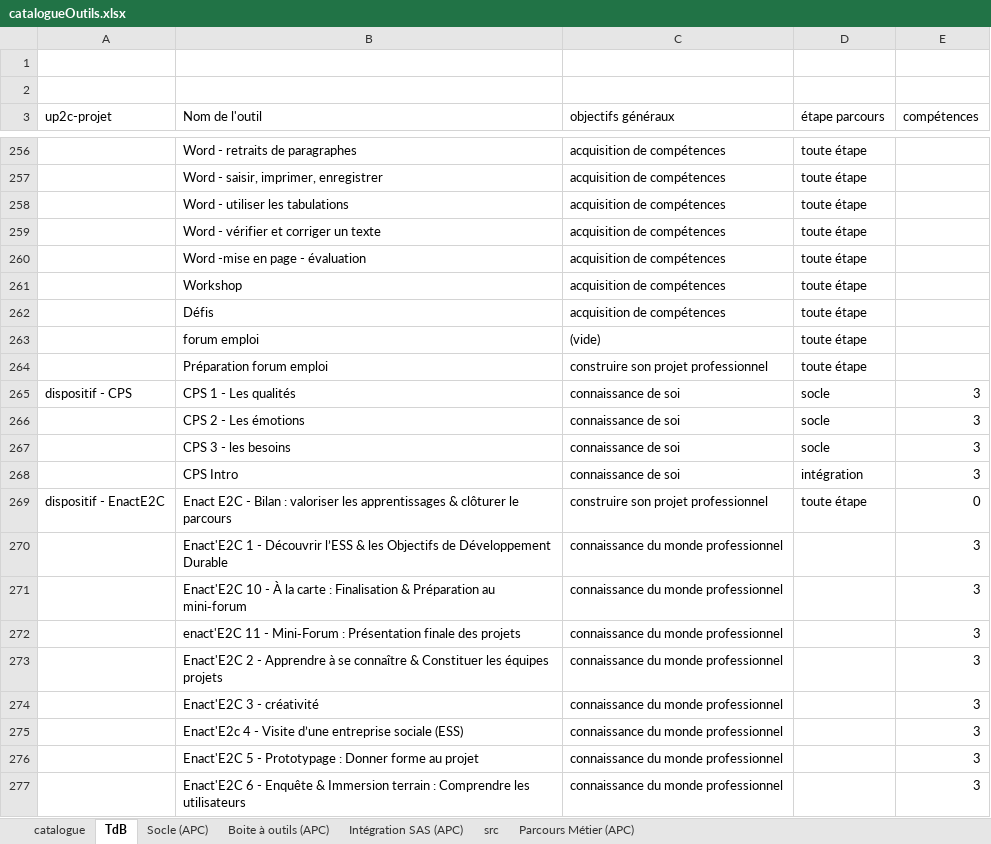
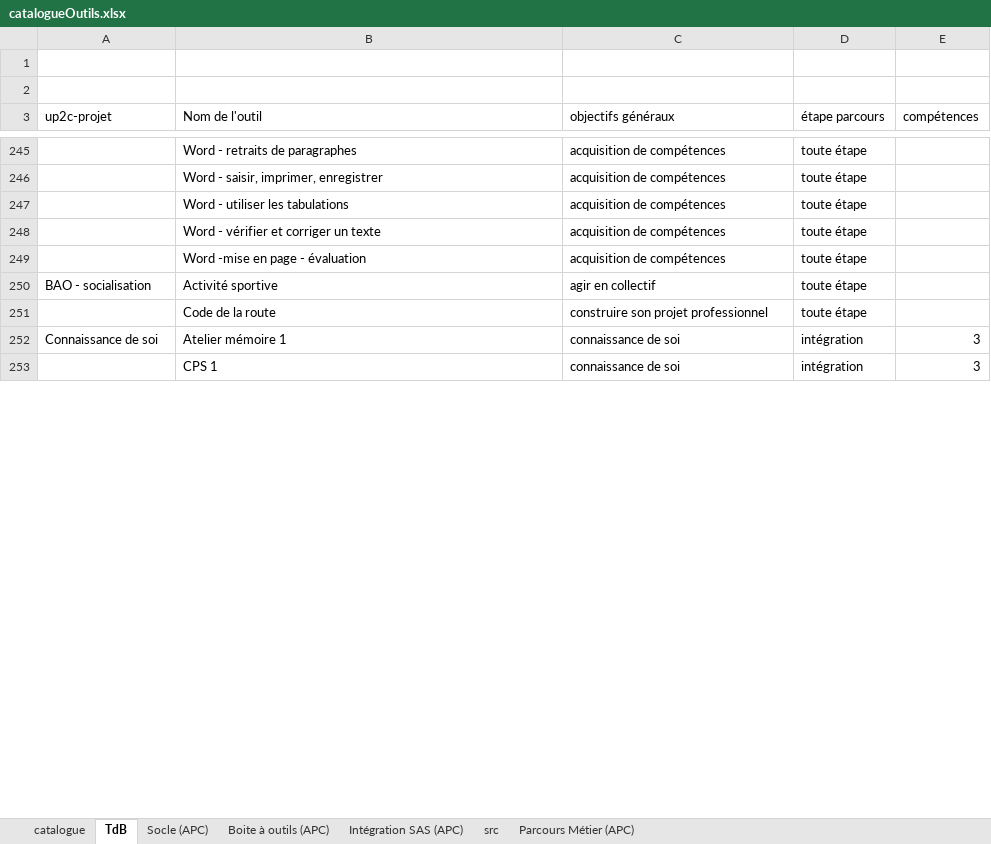
Before and after one commit to Deuteronome/tool_list, an Excel workbook: src/catalogueOutils.xlsx, sheet TdB, drawn as a sheet; only a part is shown, gaps mark what is left out; values as stored, in another font and other column widths than the file's, no borders; removed rows and columns are numbered as before the commit, all else as after; the diff covers the shown part only; the diff names each change by its address in the sheet, - before the commit and + after, or states it on an @@ line.

Commit message:
Ajustement des tableau / keycode pour id unique + les besoins + les thèmes + autonomie + lien jeunes + description

```diff
--- a/src/catalogueOutils.xlsx (sheet TdB)
+++ b/src/catalogueOutils.xlsx (sheet TdB)
@@ row 261 moved to row 335: Workshop @@
-row 262:  | Défis | acquisition de compétences | toute étape
-row 263:  | forum emploi | (vide) | toute étape
+row 250: BAO - socialisation | Activité sportive | agir en collectif | toute étape
-B251 (Nom de l'outil): Préparation forum emploi
+B251 (Nom de l'outil): Code de la route
-row 265: dispositif - CPS | CPS 1 - Les qualités | connaissance de soi | socle | 3
-row 266:  | CPS 2 - Les émotions | connaissance de soi | socle | 3
-row 267:  | CPS 3 - les besoins | connaissance de soi | socle | 3
+row 252: Connaissance de soi | Atelier mémoire 1 | connaissance de soi | intégration | 3
-B253 (Nom de l'outil): CPS Intro
+B253 (Nom de l'outil): CPS 1
-row 269: dispositif - EnactE2C | Enact E2C - Bilan : valoriser les apprentissages & clôturer le parcours | construire son projet professionnel | toute étape | 0
-row 270:  | Enact'E2C 1 - Découvrir l’ESS & les Objectifs de Développement Durable | connaissance du monde professionnel |  | 3
-row 271:  | Enact'E2C 10 - À la carte : Finalisation & Préparation au mini‑forum | connaissance du monde professionnel |  | 3
-row 272:  | enact'E2C 11 - Mini‑Forum : Présentation finale des projets | connaissance du monde professionnel |  | 3
-row 273:  | Enact'E2C 2 - Apprendre à se connaître & Constituer les équipes projets | connaissance du monde professionnel |  | 3
-row 274:  | Enact'E2C 3 - créativité | connaissance du monde professionnel |  | 3
-row 275:  | Enact'E2c 4 - Visite d’une entreprise sociale (ESS) | connaissance du monde professionnel |  | 3
-row 276:  | Enact'E2C 5 - Prototypage : Donner forme au projet | connaissance du monde professionnel |  | 3
-row 277:  | Enact'E2C 6 - Enquête & Immersion terrain : Comprendre les utilisateurs | connaissance du monde professionnel |  | 3
```
Also changed, not shown: 66 added rows, 71 removed rows, 87 moved rows and 28 edited cells elsewhere in this sheet, sheet catalogue, sheet Socle (APC), sheet Parcours Métier (APC), sheet Boite à outils (APC), sheet Intégration SAS (APC), sheet src, formulas that keep their value, hidden cells, charts or pictures, 2 other files.
